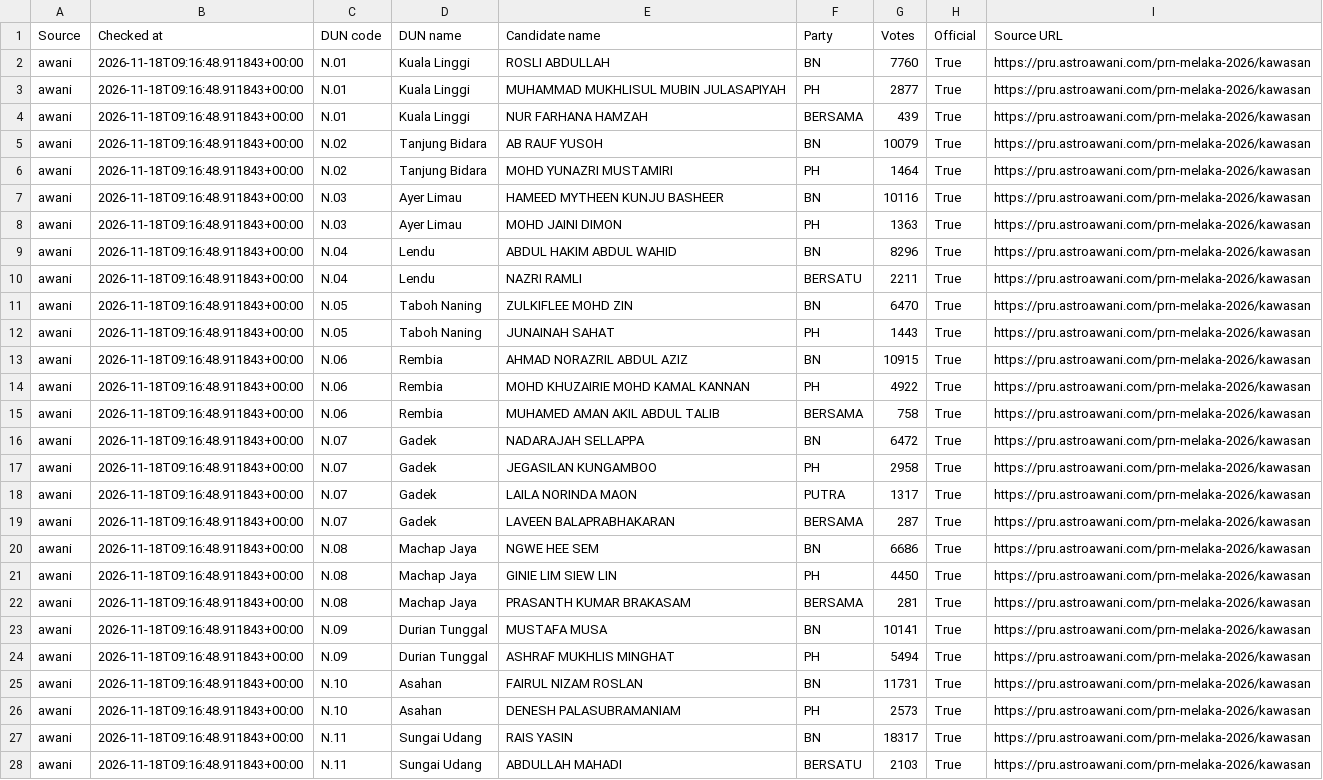
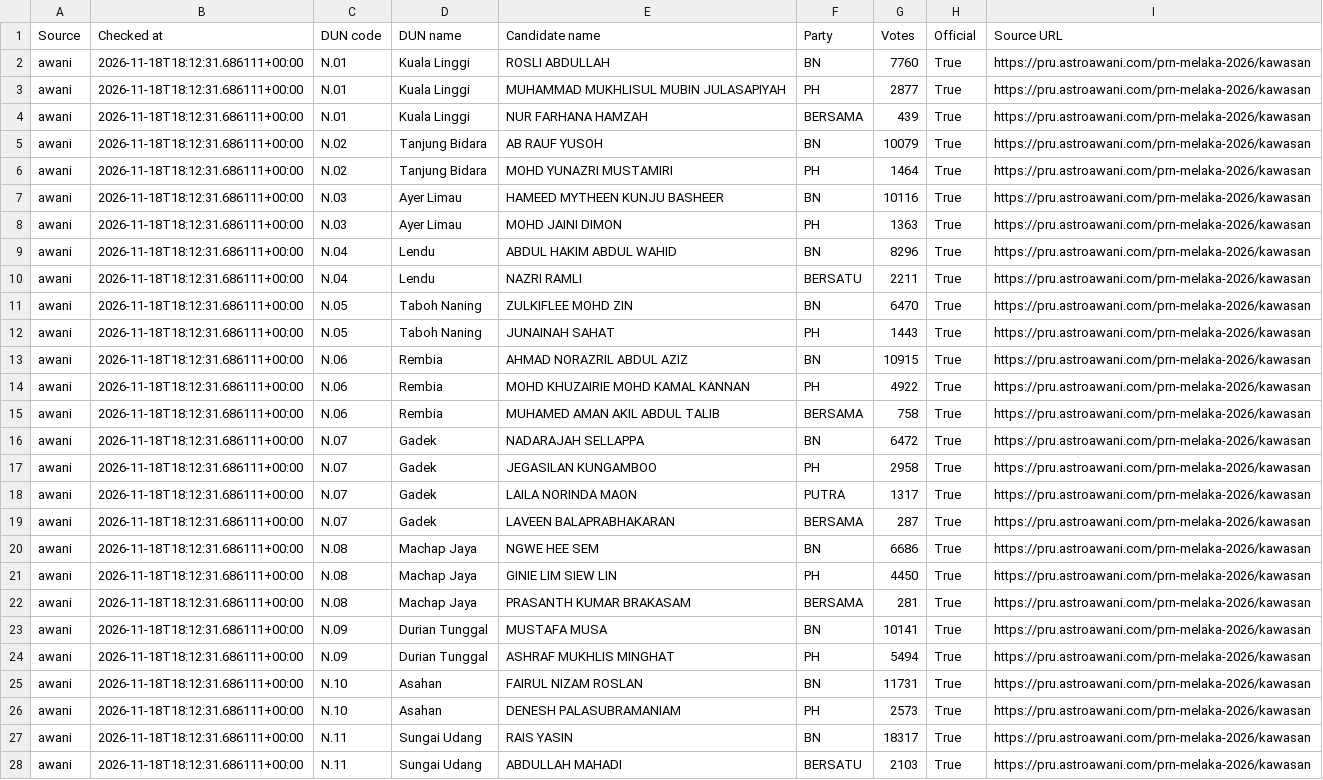
Before and after one commit to shaarialwi/melaka-prn2026, a CSV file: data/source-candidates.csv, drawn as a sheet; only a part is shown; the diff covers the shown part only; the diff names each change by its address in the sheet, - before the commit and + after, or states it on an @@ line.

```diff
--- a/data/source-candidates.csv
+++ b/data/source-candidates.csv
-B2:B28 (Checked at): 2026-11-18T09:16:48.911843+00:00
+B2:B28 (Checked at): 2026-11-18T18:12:31.686111+00:00
```
Also changed, not shown: 131 edited cells elsewhere in this file, 3 other files.
